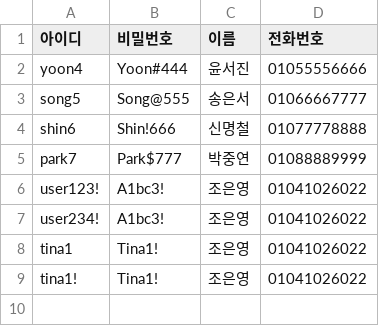
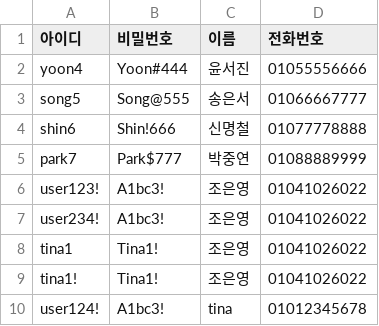
Before and after one commit to songeunseo/Pilotify, a CSV file: data/members.csv, drawn as a sheet; the diff names each change by its address in the sheet, - before the commit and + after, or states it on an @@ line.

```diff
--- a/data/members.csv
+++ b/data/members.csv
+row 10: user124! | A1bc3! | tina | 01012345678
```
Also changed, not shown: 5 other files.
